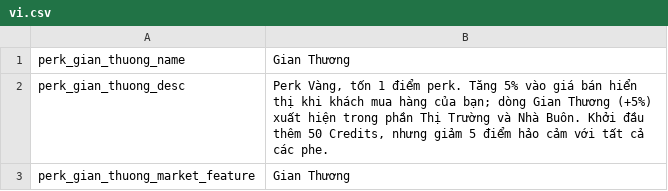
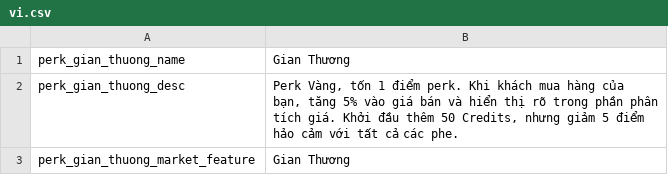
Before and after one commit to reibuonba-oss/New-Anime-Universe, a CSV file: GianThuongPerk/Localization/vi.csv, drawn as a sheet.

Commit message:
Force Vietnamese text for Gian Thuong perk v0.1.2

```diff
--- a/GianThuongPerk/Localization/vi.csv
+++ b/GianThuongPerk/Localization/vi.csv
@@ -1,3 +1,3 @@
 perk_gian_thuong_name,Gian Thương
-perk_gian_thuong_desc,"Perk Vàng, tốn 1 điểm perk. Tăng 5% vào giá bán hiển thị khi khách mua hàng của bạn; dòng Gian Thương (+5%) xuất hiện trong phần Thị Trường và Nhà Buôn. Khởi đầu thêm 50 Credits, nhưng giảm 5 điểm hảo cảm với tất cả các phe."
+perk_gian_thuong_desc,"Perk Vàng, tốn 1 điểm perk. Khi khách mua hàng của bạn, tăng 5% vào giá bán và hiển thị rõ trong phần phân tích giá. Khởi đầu thêm 50 Credits, nhưng giảm 5 điểm hảo cảm với tất cả các phe."
 perk_gian_thuong_market_feature,Gian Thương
```
Also changed, not shown: GianThuongPerk/Localization/en.csv, 3 other files.
